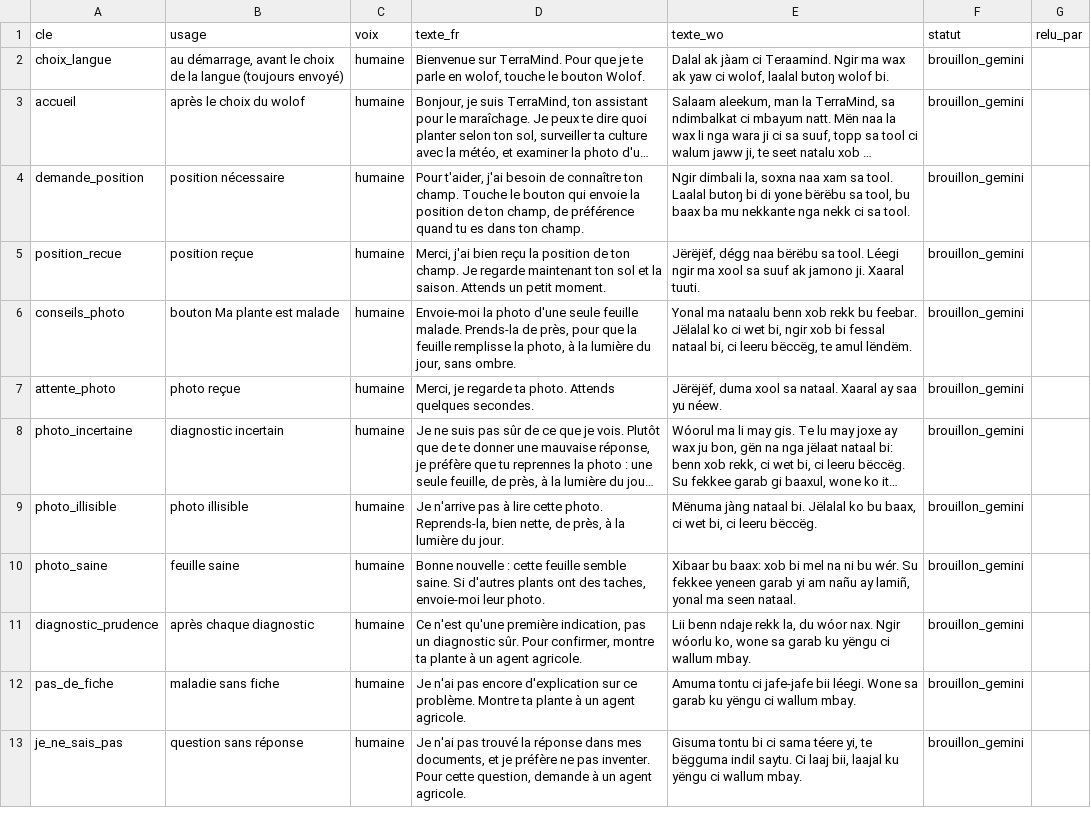
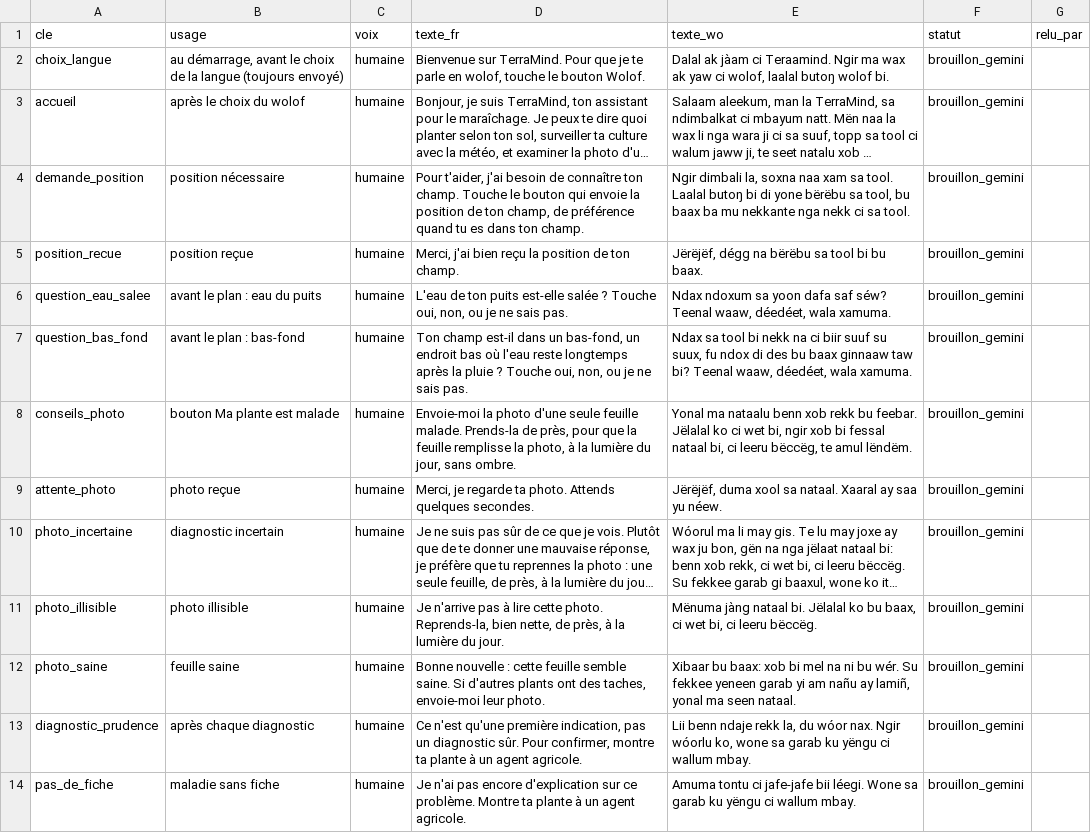
Before and after one commit to Oscar-AS/Terramind, a CSV file: content/voix/messages_wolof.csv, drawn as a sheet; only a part is shown; the shorter side is filled out with more unchanged rows; long unchanged cells end in …; the diff names each change by its address in the sheet, - before the commit and + after, or states it on an @@ line.

```diff
--- a/content/voix/messages_wolof.csv
+++ b/content/voix/messages_wolof.csv
-D5 (texte_fr): …ton champ. Je regarde maintenant ton sol et la saison. Attends un petit moment.
+D5 (texte_fr): …ton champ.
-E5 (texte_wo): Jërëjëf, dégg naa bërëbu sa tool. Léegi ngir ma xool sa suuf ak jamono ji. Xaaral tuuti.
+E5 (texte_wo): Jërëjëf, dégg na bërëbu sa tool bi bu baax.
+row 6: question_eau_salee | avant le plan : eau du puits | humaine | L'eau de ton puits est-elle salée ? Touche oui, non, ou je ne sais pas. | Ndax ndoxum sa yoon dafa saf séw? Teenal waaw, déedéet, wala xamuma. | brouillon_gemini
+row 7: question_bas_fond | avant le plan : bas-fond | humaine | Ton champ est-il dans un bas-fond, un endroit bas où l'eau reste longtemps après la pluie ? Touche oui, non, ou je ne sais pas. | Ndax sa tool bi nekk na ci biir suuf su suux, fu ndox di des bu baax ginnaaw taw bi? Teenal waaw, déedéet, wala xamuma. | brouillon_gemini
```
Also changed, not shown: 7 other files.
